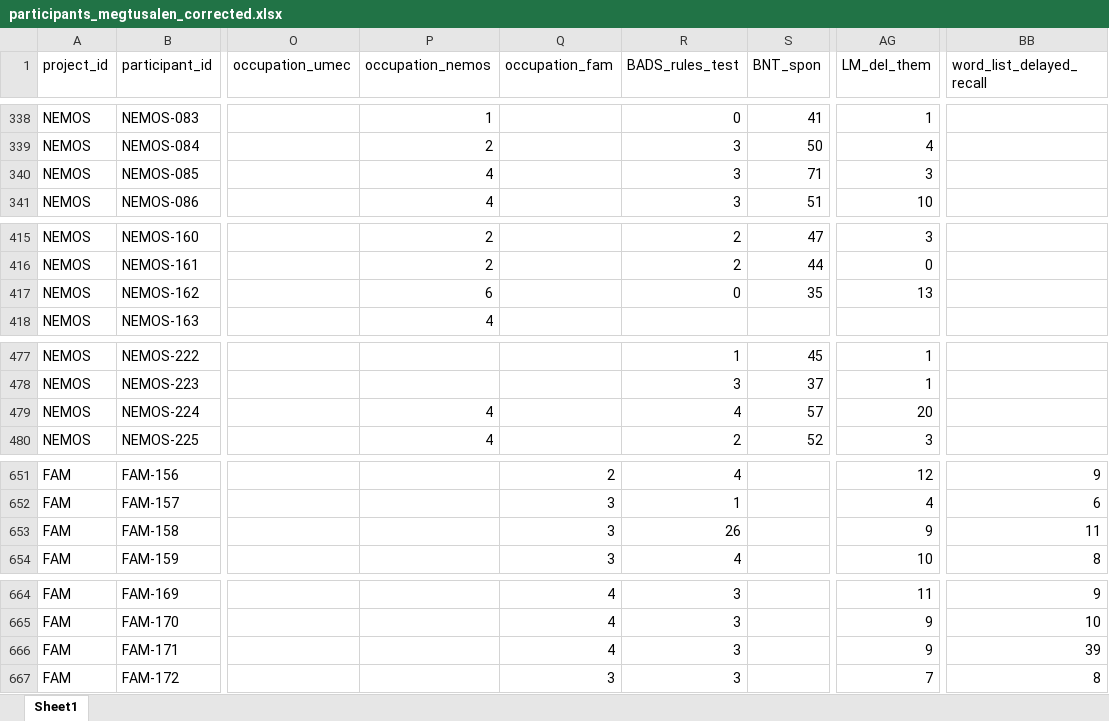
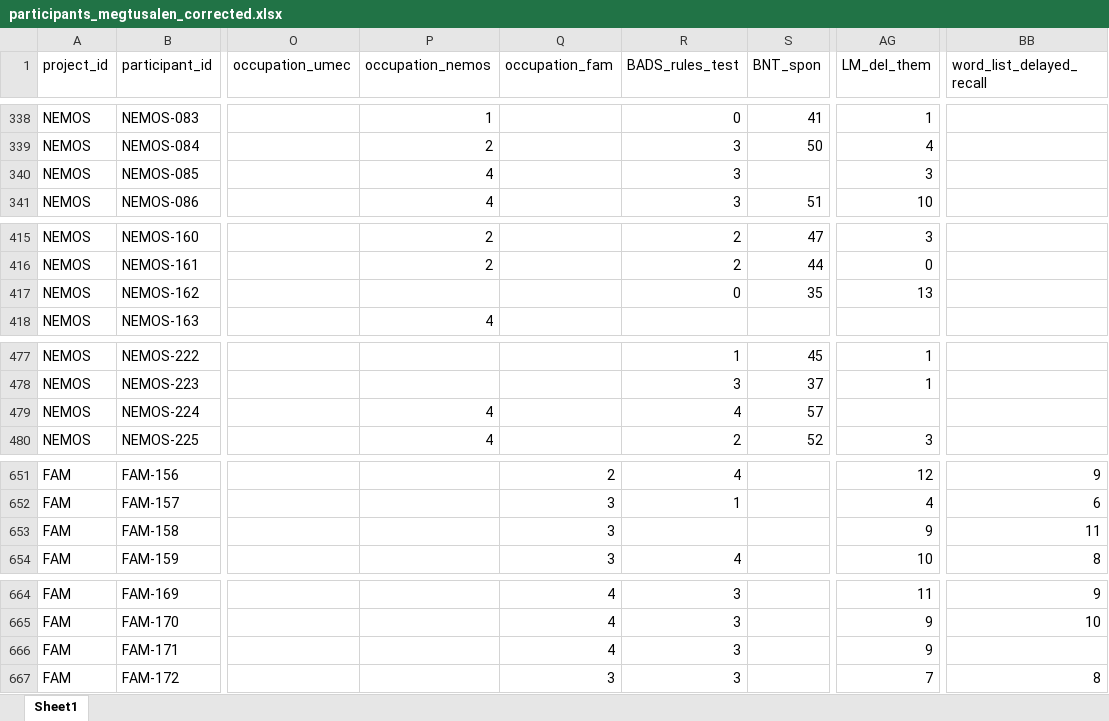
Before and after one commit to crisglav/megtusalen_validation2026, an Excel workbook: results/participants_megtusalen_corrected.xlsx, sheet Sheet1, drawn as a sheet; only a part is shown, gaps mark what is left out; values as stored, in another font and other column widths than the file's, no borders; the diff covers the shown part only; the diff names each change by its address in the sheet, - before the commit and + after, or states it on an @@ line.

```diff
--- a/results/participants_megtusalen_corrected.xlsx (sheet Sheet1)
+++ b/results/participants_megtusalen_corrected.xlsx (sheet Sheet1)
-S340 (BNT_spon): 71
+S340 (BNT_spon): (empty)
-P417 (occupation_nemos): 6
+P417 (occupation_nemos): (empty)
-AG479 (LM_del_them): 20
+AG479 (LM_del_them): (empty)
-R653 (BADS_rules_test): 26
+R653 (BADS_rules_test): (empty)
-BB666 (word_list_delayed_recall): 39
+BB666 (word_list_delayed_recall): (empty)
```
Also changed, not shown: 30 edited cells elsewhere in this sheet, data/participants_megtusalen.xlsx, 1 other file.
